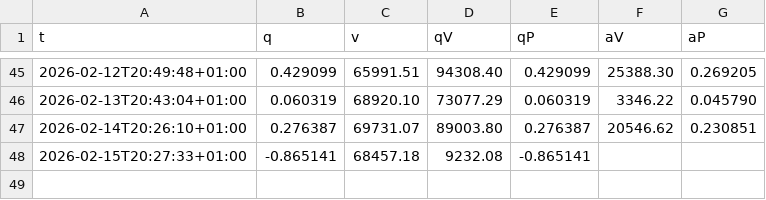
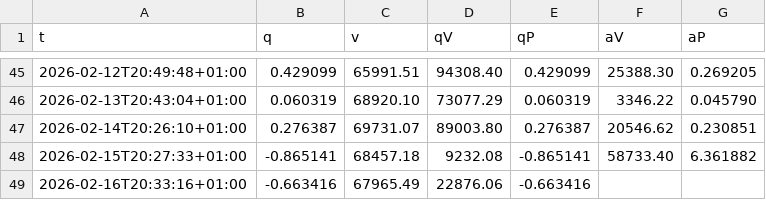
Before and after one commit to KonturOne/qBerry, a CSV file: data/data.csv, drawn as a sheet; only a part is shown, gaps mark what is left out.

```diff
--- a/data/data.csv
+++ b/data/data.csv
@@ -47,2 +47,3 @@ t,q,v,qV,qP,aV,aP
 2026-02-14T20:26:10+01:00,0.276387,69731.07,89003.80,0.276387,20546.62,0.230851
-2026-02-15T20:27:33+01:00,-0.865141,68457.18,9232.08,-0.865141,,
+2026-02-15T20:27:33+01:00,-0.865141,68457.18,9232.08,-0.865141,58733.40,6.361882
+2026-02-16T20:33:16+01:00,-0.663416,67965.49,22876.06,-0.663416,,
```
